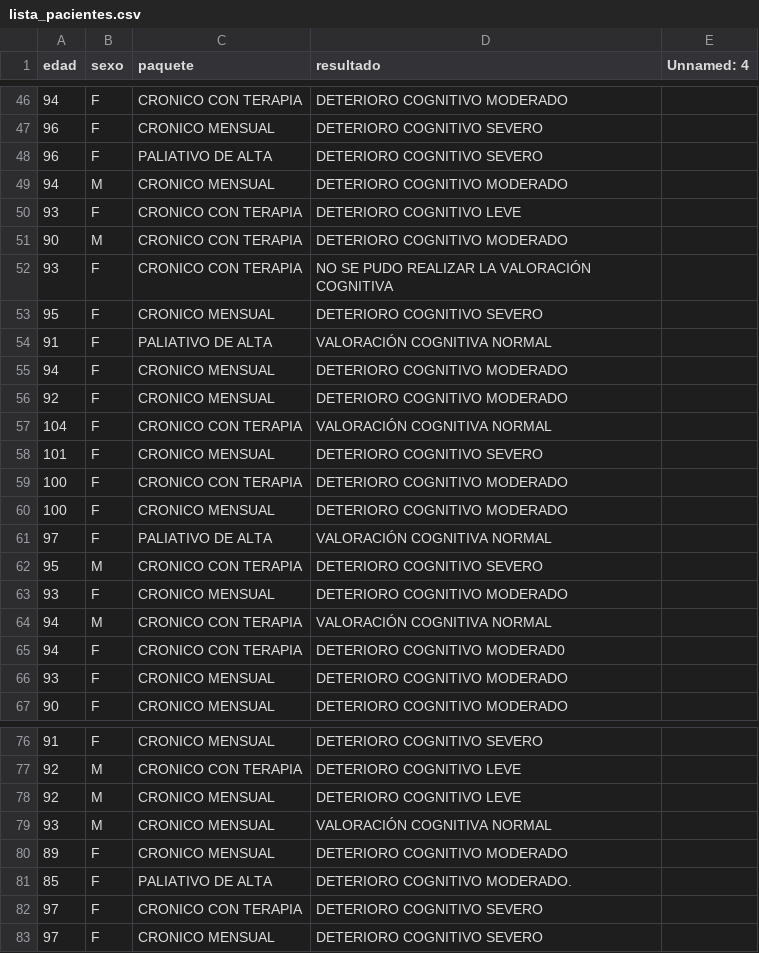
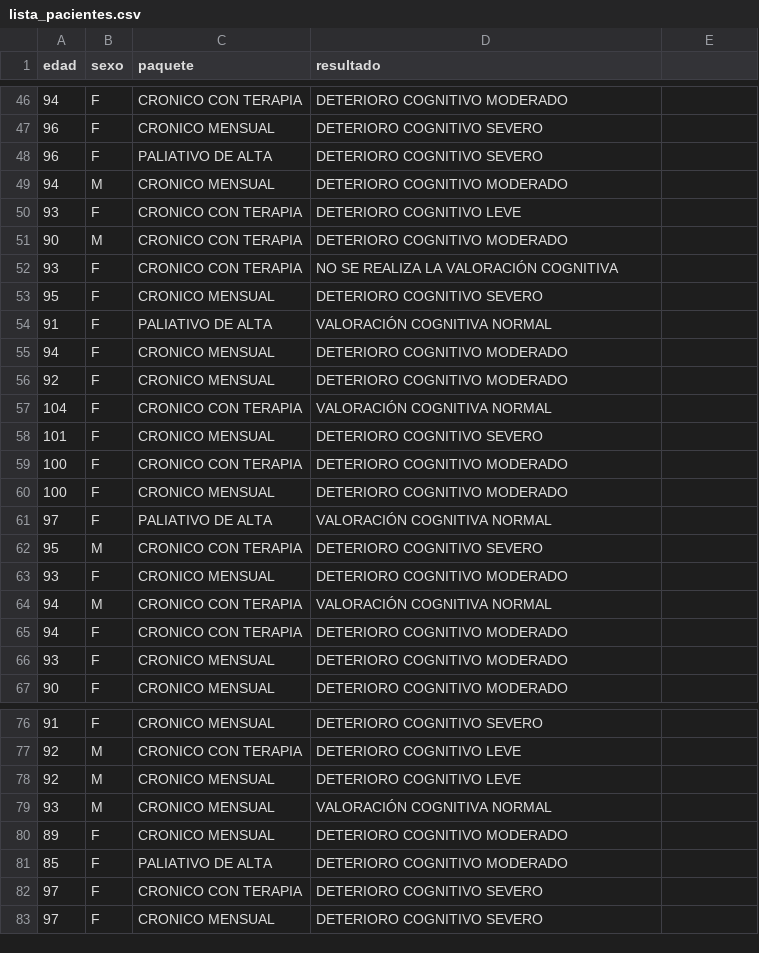
Before and after one commit to DidiGG/Graficas-Pacientes-HomeMed, a CSV file: data/lista_pacientes.csv, drawn as a sheet; only a part is shown, gaps mark what is left out; the diff covers the shown part only.

Commit message:
update csv

```diff
--- a/data/lista_pacientes.csv
+++ b/data/lista_pacientes.csv
@@ -1 +1 @@
-edad,sexo,paquete ,resultado,Unnamed: 4
+edad,sexo,paquete,resultado
@@ -52 +52 @@ edad,sexo,paquete ,resultado,Unnamed: 4
-93,F,CRONICO CON TERAPIA, NO SE PUDO REALIZAR LA VALORACIÓN COGNITIVA,
+93,F,CRONICO CON TERAPIA,NO SE REALIZA LA VALORACIÓN COGNITIVA
@@ -65 +65 @@ edad,sexo,paquete ,resultado,Unnamed: 4
-94,F,CRONICO CON TERAPIA,DETERIORO COGNITIVO MODERAD0,
+94,F,CRONICO CON TERAPIA,DETERIORO COGNITIVO MODERADO
@@ -81 +81 @@ edad,sexo,paquete ,resultado,Unnamed: 4
-85,F,PALIATIVO DE ALTA,DETERIORO COGNITIVO MODERADO.,
+85,F,PALIATIVO DE ALTA,DETERIORO COGNITIVO MODERADO
```
Also changed, not shown: 19 added rows and 3 edited cells elsewhere in this file.
